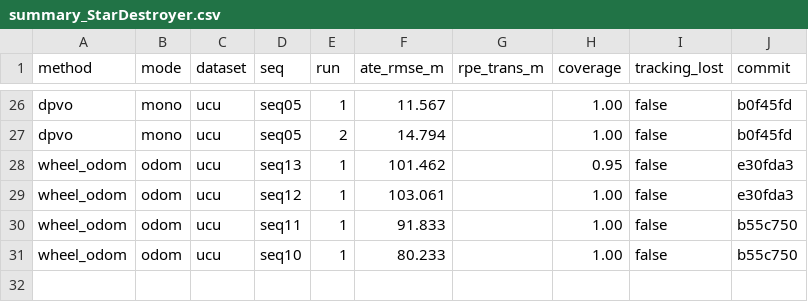
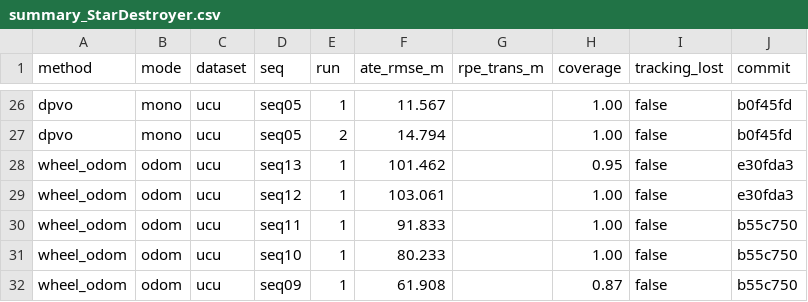
Before and after one commit to oToTak/slam-project-methods, a CSV file: results/summary_StarDestroyer.csv, drawn as a sheet; only a part is shown, gaps mark what is left out; the diff names each change by its address in the sheet, - before the commit and + after, or states it on an @@ line.

```diff
--- a/results/summary_StarDestroyer.csv
+++ b/results/summary_StarDestroyer.csv
+row 32: wheel_odom | odom | ucu | seq09 | 1 | 61.908 |  | 0.87 | false | b55c750
```
Also changed, not shown: fetch_timings.csv, results/summary_extra_StarDestroyer.csv, 7 other files.
